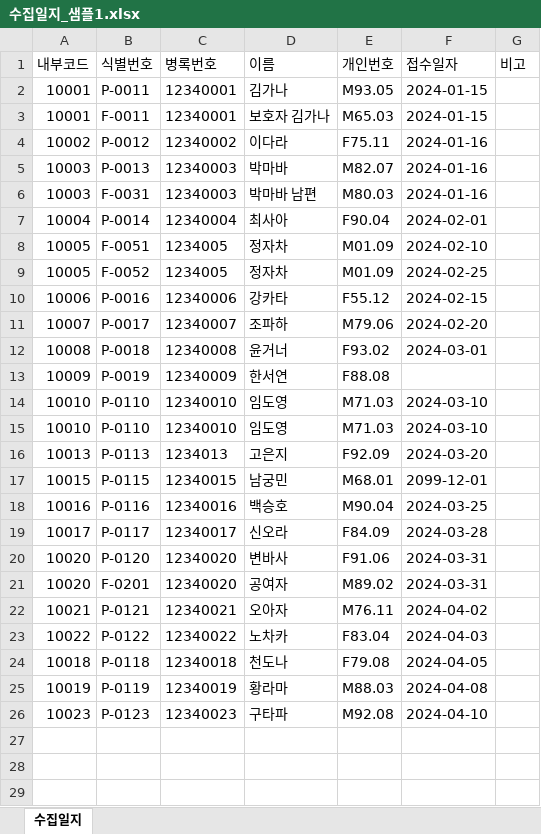
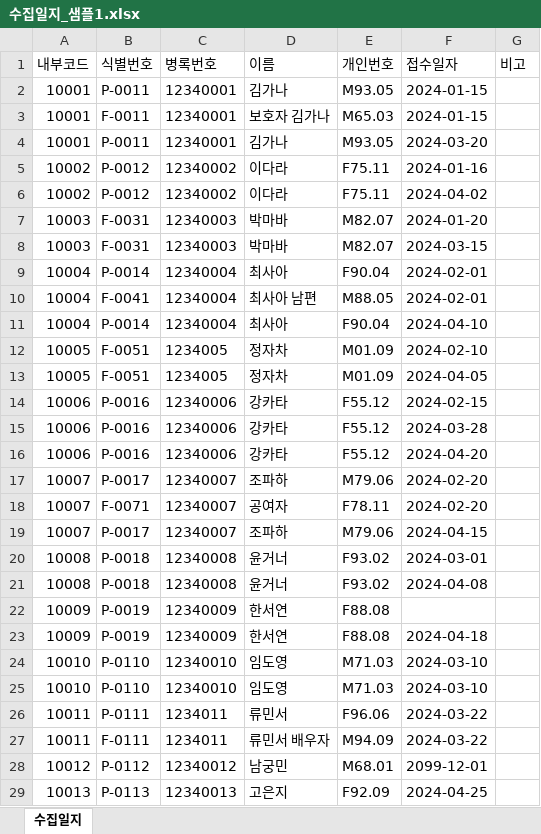
Before and after one commit to Jojunehyung/Data-QC-program, an Excel workbook: sample_data/수집일지_샘플1.xlsx, sheet 수집일지, drawn as a sheet; only a part is shown; values as stored, in another font and other column widths than the file's, no borders; removed rows and columns are numbered as before the commit, all else as after; the diff covers the shown part only; the diff names each change by its address in the sheet, - before the commit and + after, or states it on an @@ line.

```diff
--- a/sample_data/수집일지_샘플1.xlsx (sheet 수집일지)
+++ b/sample_data/수집일지_샘플1.xlsx (sheet 수집일지)
+row 4: 10001 | P-0011 | 12340001 | 김가나 | M93.05 | 2024-03-20
+row 6: 10002 | P-0012 | 12340002 | 이다라 | F75.11 | 2024-04-02
-B7 (식별번호): P-0013
+B7 (식별번호): F-0031
-F7 (접수일자): 2024-01-16
+F7 (접수일자): 2024-01-20
-D8 (이름): 박마바 남편
+D8 (이름): 박마바
-E8 (개인번호): M80.03
+E8 (개인번호): M82.07
-F8 (접수일자): 2024-01-16
+F8 (접수일자): 2024-03-15
+row 10: 10004 | F-0041 | 12340004 | 최사아 남편 | M88.05 | 2024-02-01
+row 11: 10004 | P-0014 | 12340004 | 최사아 | F90.04 | 2024-04-10
-B13 (식별번호): F-0052
+B13 (식별번호): F-0051
-F13 (접수일자): 2024-02-25
+F13 (접수일자): 2024-04-05
+row 15: 10006 | P-0016 | 12340006 | 강카타 | F55.12 | 2024-03-28
+row 16: 10006 | P-0016 | 12340006 | 강카타 | F55.12 | 2024-04-20
+row 18: 10007 | F-0071 | 12340007 | 공여자 | F78.11 | 2024-02-20
+row 19: 10007 | P-0017 | 12340007 | 조파하 | M79.06 | 2024-04-15
+row 21: 10008 | P-0018 | 12340008 | 윤거너 | F93.02 | 2024-04-08
+row 23: 10009 | P-0019 | 12340009 | 한서연 | F88.08 | 2024-04-18
+row 26: 10011 | P-0111 | 1234011 | 류민서 | F96.06 | 2024-03-22
+row 27: 10011 | F-0111 | 1234011 | 류민서 배우자 | M94.09 | 2024-03-22
+row 28: 10012 | P-0112 | 12340012 | 남궁민 | M68.01 | 2099-12-01
-C29 (병록번호): 1234013
+C29 (병록번호): 12340013
-F29 (접수일자): 2024-03-20
+F29 (접수일자): 2024-04-25
-row 17: 10015 | P-0115 | 12340015 | 남궁민 | M68.01 | 2099-12-01
-row 18: 10016 | P-0116 | 12340016 | 백승호 | M90.04 | 2024-03-25
-row 19: 10017 | P-0117 | 12340017 | 신오라 | F84.09 | 2024-03-28
-row 20: 10020 | P-0120 | 12340020 | 변바사 | F91.06 | 2024-03-31
-row 21: 10020 | F-0201 | 12340020 | 공여자 | M89.02 | 2024-03-31
-row 22: 10021 | P-0121 | 12340021 | 오아자 | M76.11 | 2024-04-02
-row 23: 10022 | P-0122 | 12340022 | 노차카 | F83.04 | 2024-04-03
-row 24: 10018 | P-0118 | 12340018 | 천도나 | F79.08 | 2024-04-05
-row 25: 10019 | P-0119 | 12340019 | 황라마 | M88.03 | 2024-04-08
-row 26: 10023 | P-0123 | 12340023 | 구타파 | M92.08 | 2024-04-10
```
Also changed, not shown: 1 added row elsewhere in this sheet, sample_data/Master_DB_샘플.xlsx, sample_data/rid_파일_샘플.xlsx, 6 other files.
